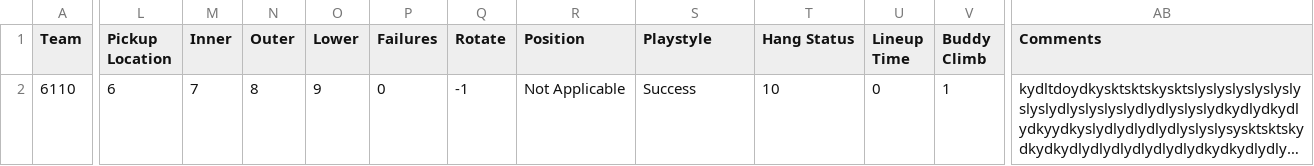
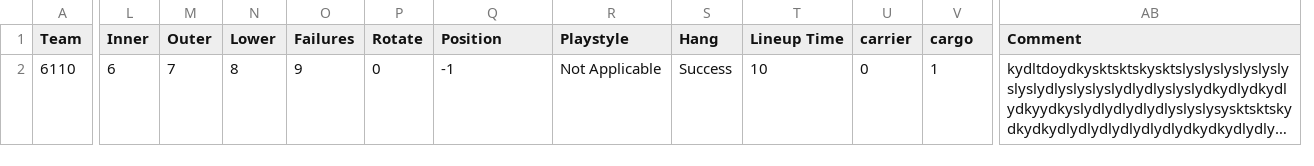
Before and after one commit to FRC-4476-WAFFLES/ScoutingApp, a CSV file: python_server/qr_out.csv, drawn as a sheet; only a part is shown, gaps mark what is left out; long unchanged cells end in …; removed rows and columns are numbered as before the commit, all else as after; the diff names each change by its address in the sheet, - before the commit and + after, or states it on an @@ line.

```diff
--- a/python_server/qr_out.csv
+++ b/python_server/qr_out.csv
-column L (Pickup Location), row 2: 6
+column S (Hang), row 2: Success
-T1: Hang Status
+T1: Lineup Time
-U1: Lineup Time
+U1: carrier
-V1: Buddy Climb
+V1: cargo
-AB1: Comments
+AB1: Comment
-L2 (Inner): 7
+L2 (Inner): 6
-M2 (Outer): 8
+M2 (Outer): 7
-N2 (Lower): 9
+N2 (Lower): 8
-O2 (Failures): 0
+O2 (Failures): 9
-P2 (Rotate): -1
+P2 (Rotate): 0
-Q2 (Position): Not Applicable
+Q2 (Position): -1
-R2 (Playstyle): Success
+R2 (Playstyle): Not Applicable
```
Also changed, not shown: python_server/match_df.csv, 1 other file.
